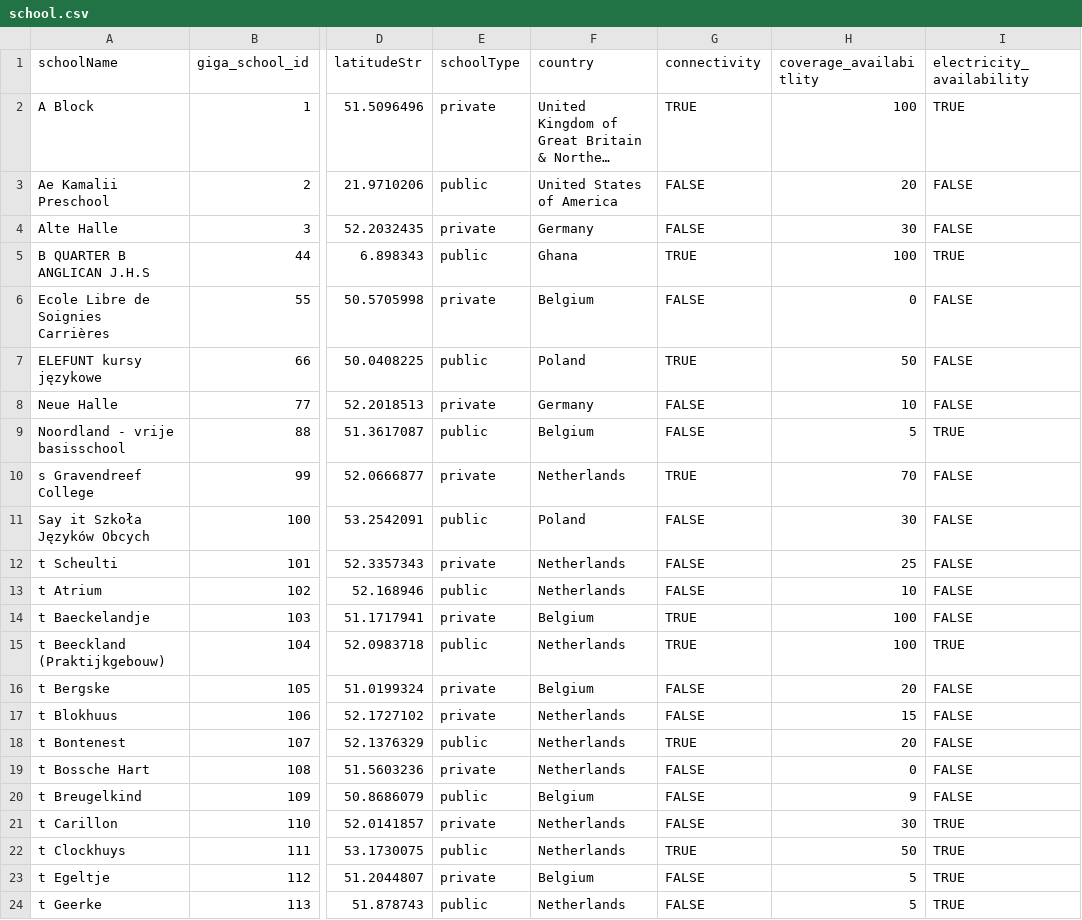
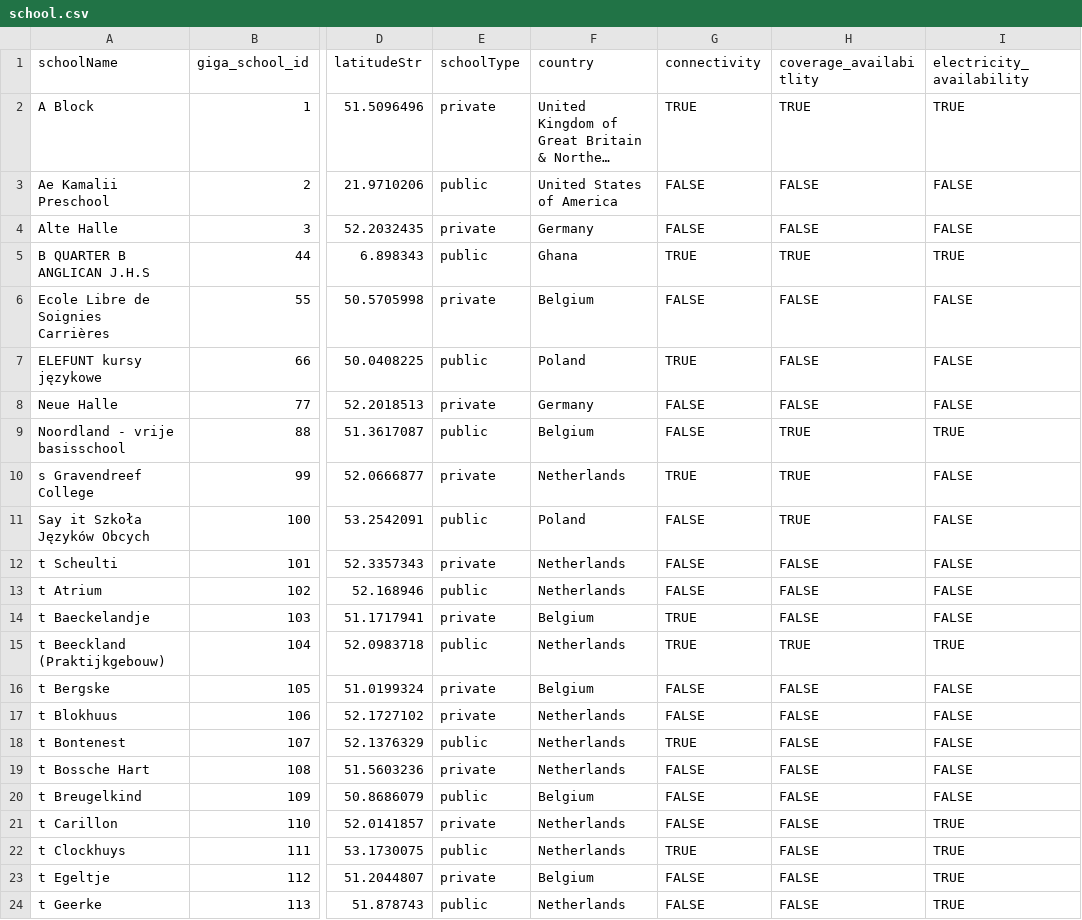
Before and after one commit to unicef/giga-blocks, a CSV file: apps/api/prisma/school.csv, drawn as a sheet; only a part is shown, gaps mark what is left out; long unchanged cells end in …; the diff names each change by its address in the sheet, - before the commit and + after, or states it on an @@ line.

```diff
--- a/apps/api/prisma/school.csv
+++ b/apps/api/prisma/school.csv
-H2 (coverage_availabitlity): 100
+H2 (coverage_availabitlity): TRUE
-H3 (coverage_availabitlity): 20
+H3 (coverage_availabitlity): FALSE
-H4 (coverage_availabitlity): 30
+H4 (coverage_availabitlity): FALSE
-H5 (coverage_availabitlity): 100
+H5 (coverage_availabitlity): TRUE
-H6 (coverage_availabitlity): 0
+H6 (coverage_availabitlity): FALSE
-H7 (coverage_availabitlity): 50
+H7 (coverage_availabitlity): FALSE
-H8 (coverage_availabitlity): 10
+H8 (coverage_availabitlity): FALSE
-H9 (coverage_availabitlity): 5
+H9 (coverage_availabitlity): TRUE
-H10 (coverage_availabitlity): 70
+H10 (coverage_availabitlity): TRUE
-H11 (coverage_availabitlity): 30
+H11 (coverage_availabitlity): TRUE
-H12 (coverage_availabitlity): 25
+H12 (coverage_availabitlity): FALSE
-H13 (coverage_availabitlity): 10
+H13 (coverage_availabitlity): FALSE
-H14 (coverage_availabitlity): 100
+H14 (coverage_availabitlity): FALSE
-H15 (coverage_availabitlity): 100
+H15 (coverage_availabitlity): TRUE
-H16 (coverage_availabitlity): 20
+H16 (coverage_availabitlity): FALSE
-H17 (coverage_availabitlity): 15
+H17 (coverage_availabitlity): FALSE
-H18 (coverage_availabitlity): 20
+H18 (coverage_availabitlity): FALSE
-H19 (coverage_availabitlity): 0
+H19 (coverage_availabitlity): FALSE
-H20 (coverage_availabitlity): 9
+H20 (coverage_availabitlity): FALSE
-H21 (coverage_availabitlity): 30
+H21 (coverage_availabitlity): FALSE
-H22 (coverage_availabitlity): 50
+H22 (coverage_availabitlity): FALSE
-H23:H24 (coverage_availabitlity): 5
+H23:H24 (coverage_availabitlity): FALSE
```
Also changed, not shown: 5 other files.
